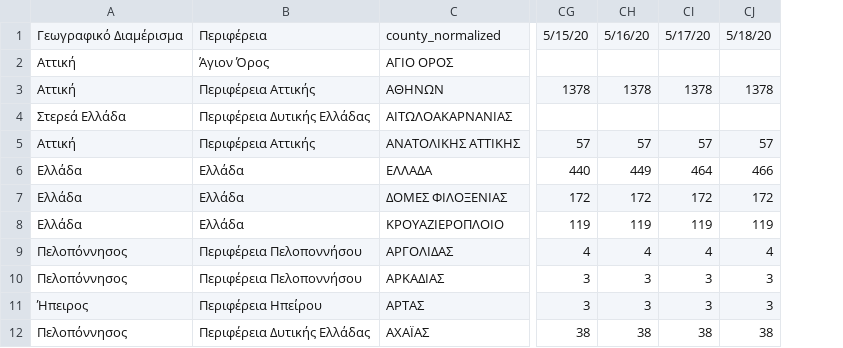
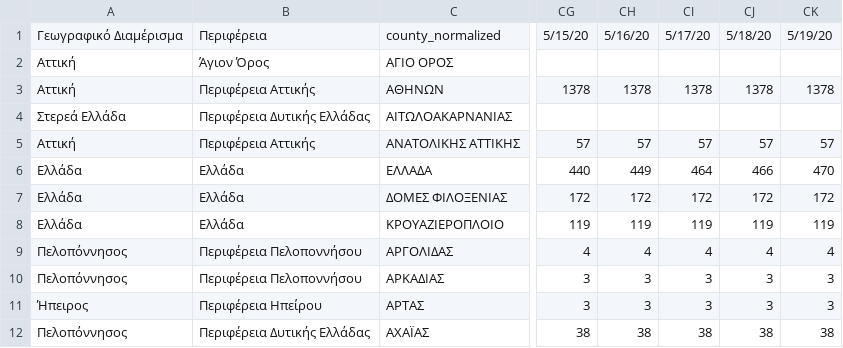
Before and after one commit to Covid-19-Response-Greece/covid19-greece-api, a CSV file: data/greece/iMEdD-Lab/greece_cases.csv, drawn as a sheet; only a part is shown, gaps mark what is left out; the diff names each change by its address in the sheet, - before the commit and + after, or states it on an @@ line.

```diff
--- a/data/greece/iMEdD-Lab/greece_cases.csv
+++ b/data/greece/iMEdD-Lab/greece_cases.csv
+column CK, rows 1-12: 5/19/20 |  | 1378 |  | 57 | 470 | 172 | 119 | 4 | 3 | 3 | 38
```
Also changed, not shown: data/greece/iMEdD-Lab/greece.csv, data/greece/iMEdD-Lab/greeceTimeline.csv, 2 other files.
